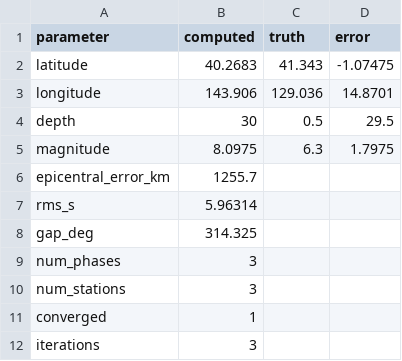
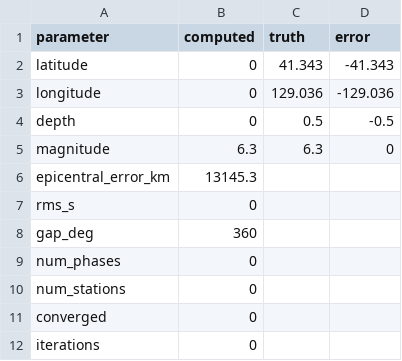
Before and after one commit to rwalkerlewis/RealDetect, a CSV file: output/dprk/summary.csv, drawn as a sheet.

```diff
--- a/output/dprk/summary.csv
+++ b/output/dprk/summary.csv
@@ -1,12 +1,12 @@
 parameter,computed,truth,error
-latitude,40.2683,41.343,-1.07475
-longitude,143.906,129.036,14.8701
-depth,30,0.5,29.5
-magnitude,8.0975,6.3,1.7975
-epicentral_error_km,1255.7,,
-rms_s,5.96314,,
-gap_deg,314.325,,
-num_phases,3,,
-num_stations,3,,
-converged,1,,
-iterations,3,,
+latitude,0,41.343,-41.343
+longitude,0,129.036,-129.036
+depth,0,0.5,-0.5
+magnitude,6.3,6.3,0
+epicentral_error_km,13145.3,,
+rms_s,0,,
+gap_deg,360,,
+num_phases,0,,
+num_stations,0,,
+converged,0,,
+iterations,0,,
```
Also changed, not shown: output/ensemble_dprk/comparison.csv, output/ensemble_ridgecrest/comparison.csv, 6 other files.
